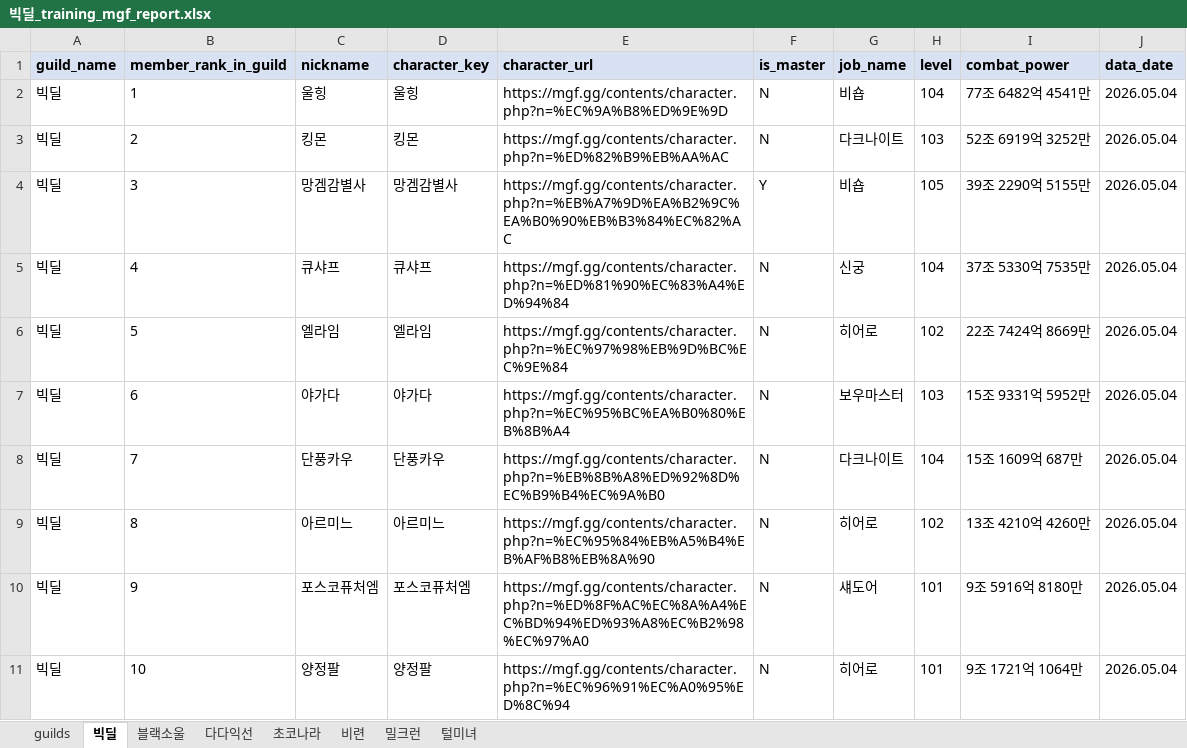
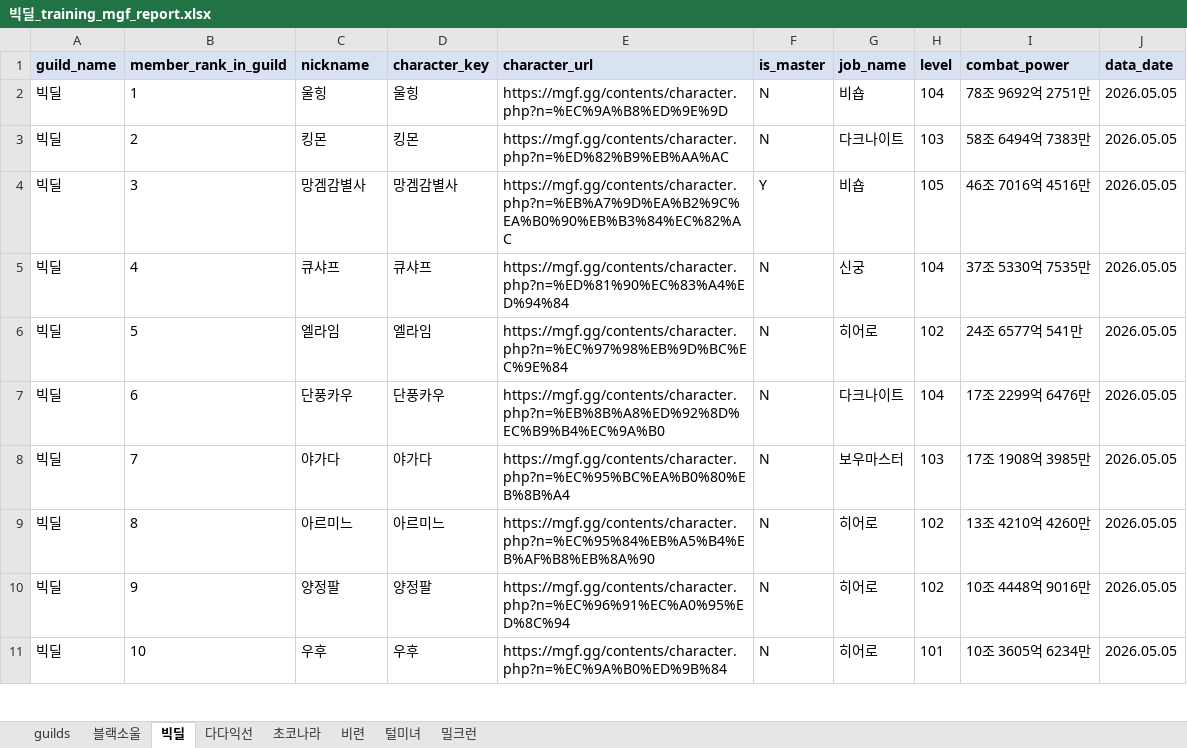
Before and after one commit to pogas/mgf_guild_match, an Excel workbook: reports/빅딜/빅딜_training_mgf_report.xlsx, sheet 빅딜, drawn as a sheet; only a part is shown; values as stored, in another font and other column widths than the file's, no borders; the diff covers the shown part only; the diff names each change by its address in the sheet, - before the commit and + after, or states it on an @@ line.

```diff
--- a/reports/빅딜/빅딜_training_mgf_report.xlsx (sheet 빅딜)
+++ b/reports/빅딜/빅딜_training_mgf_report.xlsx (sheet 빅딜)
@@ sheet tab order changed: guilds | 블랙소울 | 빅딜 | 다다익선 | 초코나라 | 비련 | 털미녀 | 밀크런 @@
-I2 (combat_power): 77조 6482억 4541만
+I2 (combat_power): 78조 9692억 2751만
-J2:J11 (data_date): 2026.05.04
+J2:J11 (data_date): 2026.05.05
-I3 (combat_power): 52조 6919억 3252만
+I3 (combat_power): 58조 6494억 7383만
-I4 (combat_power): 39조 2290억 5155만
+I4 (combat_power): 46조 7016억 4516만
-I6 (combat_power): 22조 7424억 8669만
+I6 (combat_power): 24조 6577억 541만
-C7 (nickname): 야가다
+C7 (nickname): 단풍카우
-D7 (character_key): 야가다
+D7 (character_key): 단풍카우
-E7 (character_url): https://mgf.gg/contents/character.php?n=%EC%95%BC%EA%B0%80%EB%8B%A4
+E7 (character_url): https://mgf.gg/contents/character.php?n=%EB%8B%A8%ED%92%8D%EC%B9%B4%EC%9A%B0
-G7 (job_name): 보우마스터
+G7 (job_name): 다크나이트
-H7 (level): 103
+H7 (level): 104
-I7 (combat_power): 15조 9331억 5952만
+I7 (combat_power): 17조 2299억 6476만
-C8 (nickname): 단풍카우
+C8 (nickname): 야가다
-D8 (character_key): 단풍카우
+D8 (character_key): 야가다
-E8 (character_url): https://mgf.gg/contents/character.php?n=%EB%8B%A8%ED%92%8D%EC%B9%B4%EC%9A%B0
+E8 (character_url): https://mgf.gg/contents/character.php?n=%EC%95%BC%EA%B0%80%EB%8B%A4
-G8 (job_name): 다크나이트
+G8 (job_name): 보우마스터
-H8 (level): 104
+H8 (level): 103
-I8 (combat_power): 15조 1609억 687만
+I8 (combat_power): 17조 1908억 3985만
-C10 (nickname): 포스코퓨처엠
+C10 (nickname): 양정팔
-D10 (character_key): 포스코퓨처엠
+D10 (character_key): 양정팔
-E10 (character_url): https://mgf.gg/contents/character.php?n=%ED%8F%AC%EC%8A%A4%EC%BD%94%ED%93%A8%EC%B2%98%EC%97%A0
+E10 (character_url): https://mgf.gg/contents/character.php?n=%EC%96%91%EC%A0%95%ED%8C%94
-G10 (job_name): 섀도어
+G10 (job_name): 히어로
-H10 (level): 101
+H10 (level): 102
-I10 (combat_power): 9조 5916억 8180만
+I10 (combat_power): 10조 4448억 9016만
-C11 (nickname): 양정팔
+C11 (nickname): 우후
-D11 (character_key): 양정팔
+D11 (character_key): 우후
-E11 (character_url): https://mgf.gg/contents/character.php?n=%EC%96%91%EC%A0%95%ED%8C%94
+E11 (character_url): https://mgf.gg/contents/character.php?n=%EC%9A%B0%ED%9B%84
-I11 (combat_power): 9조 1721억 1064만
+I11 (combat_power): 10조 3605억 6234만
```
Also changed, not shown: 5 removed rows and 87 edited cells elsewhere in this sheet, sheet 밀크런, sheet 비련, sheet 털미녀, sheet 블랙소울, sheet 다다익선, sheet 초코나라, 1 more sheet, reports/빅딜/빅딜_league_mgf_report.xlsx, reports/셀린느/셀린느_league_mgf_report.xlsx, 34 other files.
